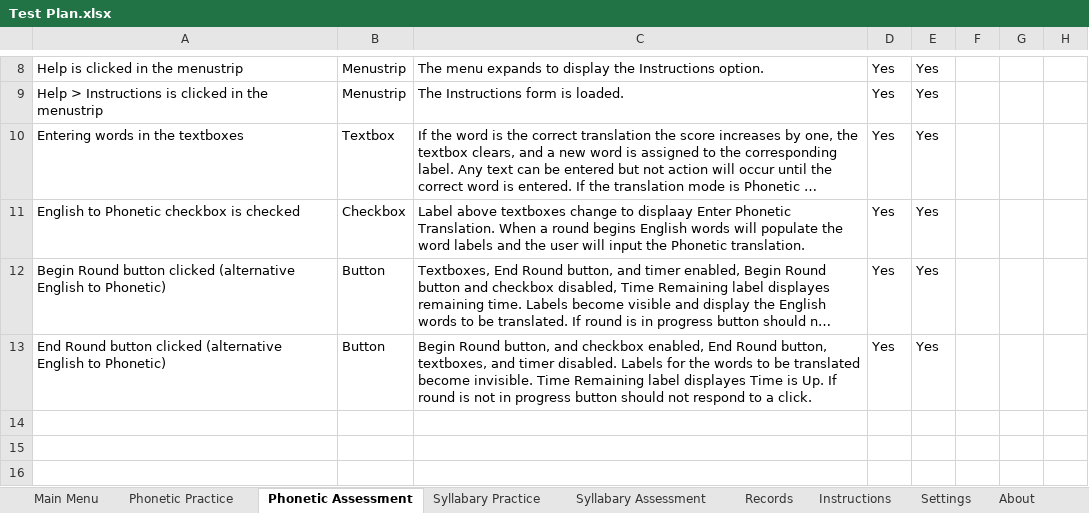
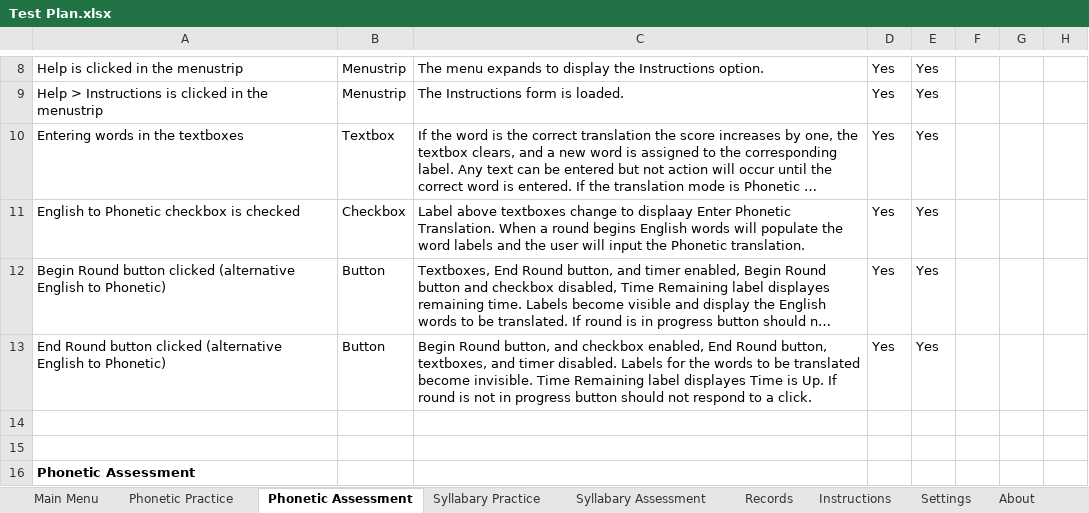
Before and after one commit to fined-nsu/CherokeeLanguageStudyTool, an Excel workbook: Testing/Test Plan.xlsx, sheet Phonetic Assessment, drawn as a sheet; only a part is shown, gaps mark what is left out; long unchanged cells end in …; values as stored, in another font and other column widths than the file's, no borders; table styles not drawn; the diff names each change by its address in the sheet, - before the commit and + after, or states it on an @@ line.

```diff
--- a/Testing/Test Plan.xlsx (sheet Phonetic Assessment)
+++ b/Testing/Test Plan.xlsx (sheet Phonetic Assessment)
+row 14: (empty)
+row 15: (empty)
+row 16: Phonetic Assessment
```
Also changed, not shown: sheet Instructions, sheet About, sheet Records, sheet Syllabary Practice, sheet Syllabary Assessment, sheet Settings, 2 more sheets, 3 other files.
